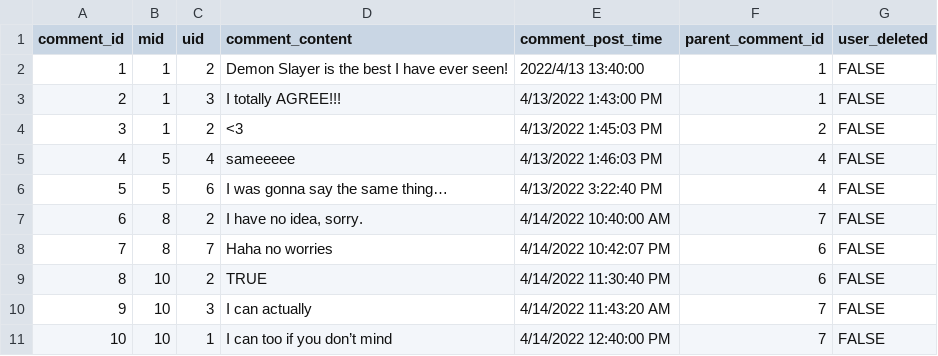
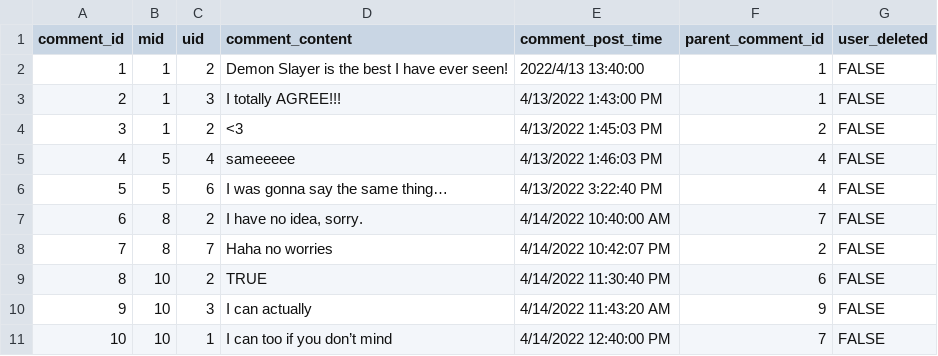
Before and after one commit to litony99/language_platform, a CSV file: external_data_files/csv_files/comments.csv, drawn as a sheet.

Commit message:
Update comments.csv

```diff
--- a/external_data_files/csv_files/comments.csv
+++ b/external_data_files/csv_files/comments.csv
@@ -7,5 +7,5 @@ comment_id,mid,uid,comment_content,comment_post_time,parent_comment_id,user_dele
 6,8,2,"I have no idea, sorry.",4/14/2022 10:40:00 AM,7,FALSE
-7,8,7,Haha no worries,4/14/2022 10:42:07 PM,6,FALSE
+7,8,7,Haha no worries,4/14/2022 10:42:07 PM,2,FALSE
 8,10,2,TRUE,4/14/2022 11:30:40 PM,6,FALSE
-9,10,3,I can actually,4/14/2022 11:43:20 AM,7,FALSE
+9,10,3,I can actually,4/14/2022 11:43:20 AM,9,FALSE
 10,10,1,I can too if you don’t mind,4/14/2022 12:40:00 PM,7,FALSE
```
